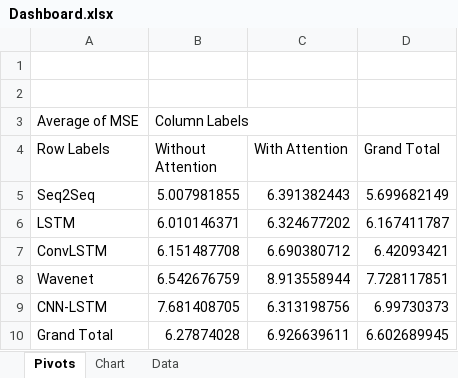
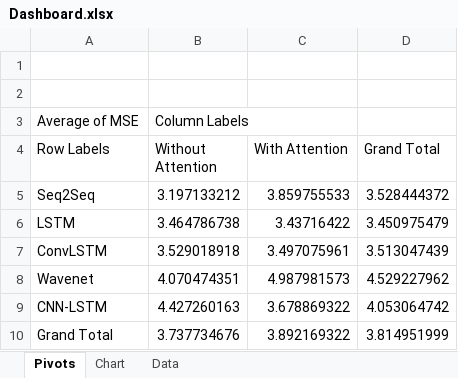
Before and after one commit to msaad1311/Pavement-Temperature-Prediction, an Excel workbook: Results/Dashboard.xlsx, sheet Pivots, drawn as a sheet; values as stored, in another font and other column widths than the file's, no borders; the diff names each change by its address in the sheet, - before the commit and + after, or states it on an @@ line.

```diff
--- a/Results/Dashboard.xlsx (sheet Pivots)
+++ b/Results/Dashboard.xlsx (sheet Pivots)
-B5 (Without Attention): 5.007981855
+B5 (Without Attention): 3.197133212
-C5 (With Attention): 6.391382443
+C5 (With Attention): 3.859755533
-D5 (Grand Total): 5.699682149
+D5 (Grand Total): 3.528444372
-B6 (Without Attention): 6.010146371
+B6 (Without Attention): 3.464786738
-C6 (With Attention): 6.324677202
+C6 (With Attention): 3.43716422
-D6 (Grand Total): 6.167411787
+D6 (Grand Total): 3.450975479
-B7 (Without Attention): 6.151487708
+B7 (Without Attention): 3.529018918
-C7 (With Attention): 6.690380712
+C7 (With Attention): 3.497075961
-D7 (Grand Total): 6.42093421
+D7 (Grand Total): 3.513047439
-B8 (Without Attention): 6.542676759
+B8 (Without Attention): 4.070474351
-C8 (With Attention): 8.913558944
+C8 (With Attention): 4.987981573
-D8 (Grand Total): 7.728117851
+D8 (Grand Total): 4.529227962
-B9 (Without Attention): 7.681408705
+B9 (Without Attention): 4.427260163
-C9 (With Attention): 6.313198756
+C9 (With Attention): 3.678869322
-D9 (Grand Total): 6.99730373
+D9 (Grand Total): 4.053064742
-B10 (Without Attention): 6.27874028
+B10 (Without Attention): 3.737734676
-C10 (With Attention): 6.926639611
+C10 (With Attention): 3.892169322
-D10 (Grand Total): 6.602689945
+D10 (Grand Total): 3.814951999
```
Also changed, not shown: sheet Data, charts or pictures, 4 other files.
